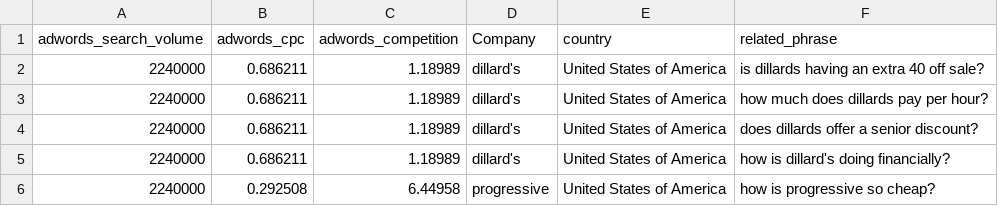
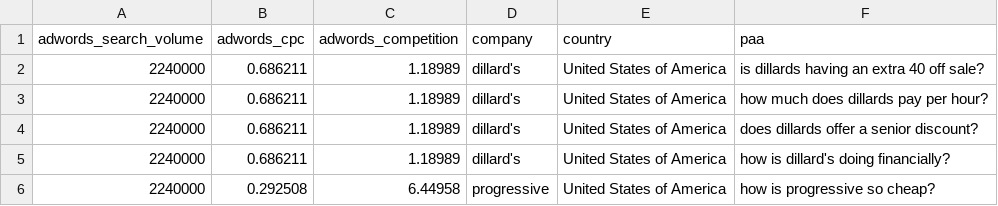
Before and after one commit to jroakes/Senta, a CSV file: top_500_companies_paa.csv, drawn as a sheet; only a part is shown.

Commit message:
Add files via upload

```diff
--- a/top_500_companies_paa.csv
+++ b/top_500_companies_paa.csv
@@ -1,2 +1,2 @@
-adwords_search_volume,adwords_cpc,adwords_competition,Company,country,related_phrase
+adwords_search_volume,adwords_cpc,adwords_competition,company,country,paa
 2240000,0.686211,1.18989,dillard's,United States of America,is dillards having an extra 40 off sale?
```
